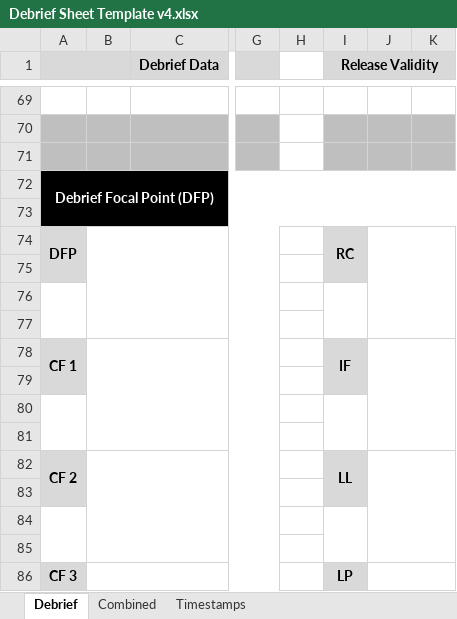
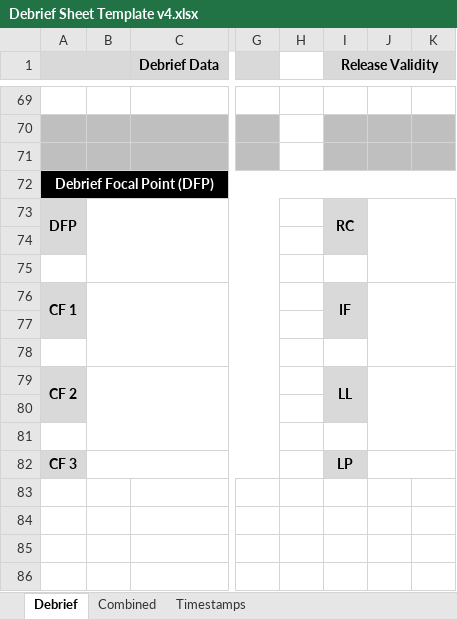
Before and after one commit to lobo-23/bidds-debrief, an Excel workbook: Debrief Sheet Template v4.xlsx, sheet Debrief, drawn as a sheet; only a part is shown, gaps mark what is left out; values as stored, in another font and other column widths than the file's, no borders; conditional formats and table styles not drawn; removed rows and columns are numbered as before the commit, all else as after; rows hold the shown columns only; the diff names each change by its address in the sheet, - before the commit and + after, or states it on an @@ line.

```diff
--- a/Debrief Sheet Template v4.xlsx (sheet Debrief)
+++ b/Debrief Sheet Template v4.xlsx (sheet Debrief)
-row 73: (empty)
-A74:A75 merged
+A73:A74 merged
-I74:I75 merged
+I73:I74 merged
-row 75: (empty)
-A76:A77 merged
-I76:I77 merged
-A80:A81 merged
-I80:I81 merged
-row 81: (empty)
-A82:A83 merged
+A79:A80 merged
-I82:I83 merged
+I79:I80 merged
-row 83: (empty)
-A80 fill: none
+A80 fill: #D9D9D9
-A84:A85 merged
-I84:I85 merged
```
Also changed, not shown: sheet Combined, 4 other files.
